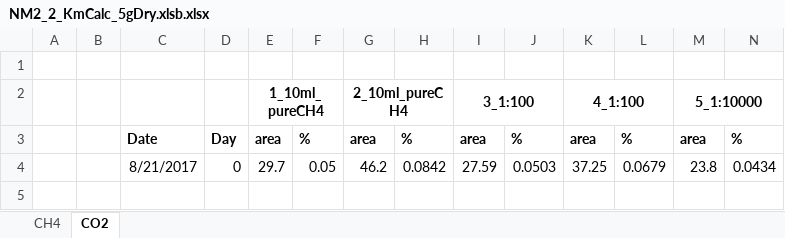
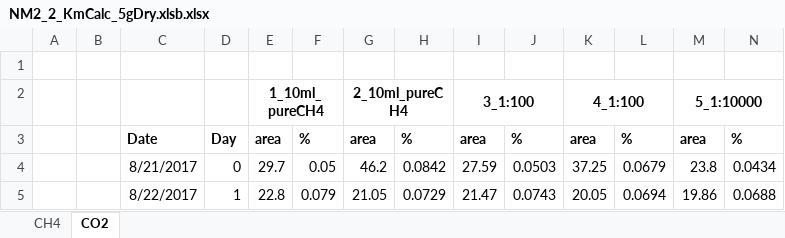
Before and after one commit to nyirock/experiments, an Excel workbook: pp_gas_enrichments/NM2_2_KmCalc_5gDry.xlsb.xlsx, sheet CO2, drawn as a sheet; only a part is shown; values as stored, in another font and other column widths than the file's, no borders; rows hold the shown columns only; the diff names each change by its address in the sheet, - before the commit and + after, or states it on an @@ line.

Commit message:
Km calculation NM2-2 Day1

```diff
--- a/pp_gas_enrichments/NM2_2_KmCalc_5gDry.xlsb.xlsx (sheet CO2)
+++ b/pp_gas_enrichments/NM2_2_KmCalc_5gDry.xlsb.xlsx (sheet CO2)
+row 5:  |  | 8/22/2017 | 1 | 22.8 | 0.079 | 21.05 | 0.0729 | 21.47 | 0.0743 | 20.05 | 0.0694 | 19.86 | 0.0688
```
Also changed, not shown: sheet CH4.
